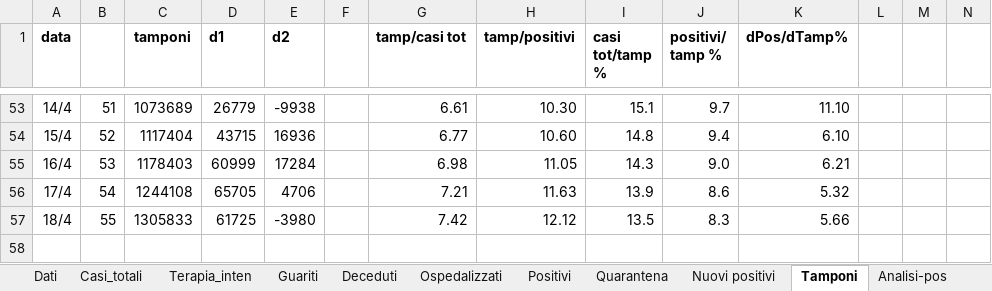
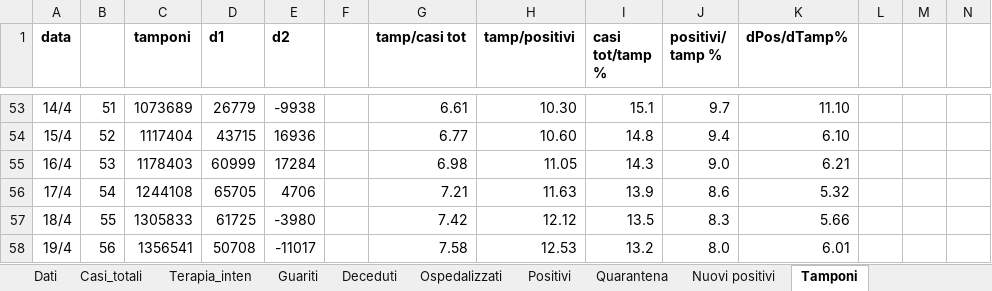
Before and after one commit to mattecarpa/Covid19, an Excel workbook: covid_ita.xlsx, sheet Tamponi, drawn as a sheet; only a part is shown, gaps mark what is left out; values as stored, in another font and other column widths than the file's, no borders; charts and pictures not drawn; the diff names each change by its address in the sheet, - before the commit and + after, or states it on an @@ line.

```diff
--- a/covid_ita.xlsx (sheet Tamponi)
+++ b/covid_ita.xlsx (sheet Tamponi)
+row 58: 19/4 | 56 | 1356541 | 50708 | -11017 |  | 7.58 | 12.53 | 13.2 | 8.0 | 6.01
```
Also changed, not shown: sheet Dati, sheet R0, sheet Deceduti, sheet Guariti, sheet Ospedalizzati, sheet Casi_totali, 6 more sheets, other sheet tabs, charts or pictures, covid_lig.xlsx.
